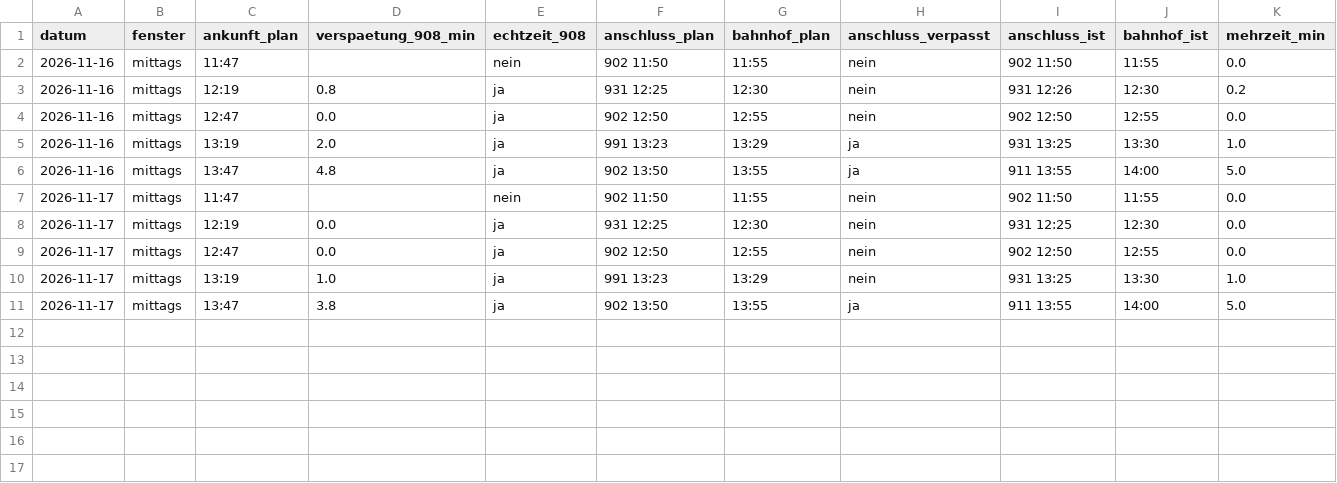
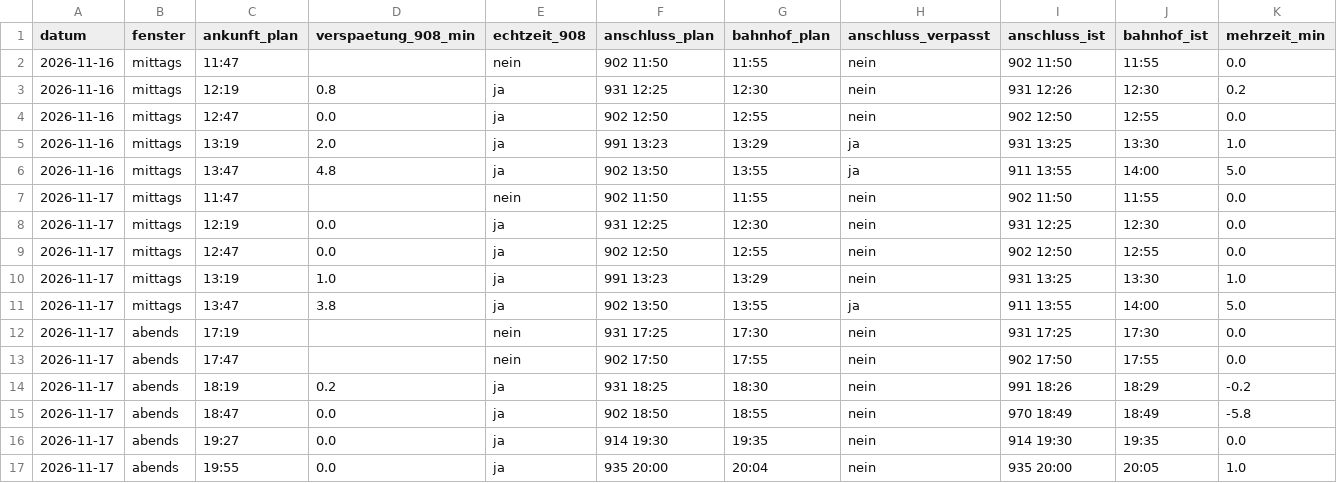
Before and after one commit to immobilie19-max/BusBamberg, a CSV file: data/messungen.csv, drawn as a sheet.

Commit message:
Messung 2026-11-17 20:05

```diff
--- a/data/messungen.csv
+++ b/data/messungen.csv
@@ -11 +11,7 @@ datum,fenster,ankunft_plan,verspaetung_908_min,echtzeit_908,anschluss_plan,bahnh
 2026-11-17,mittags,13:47,3.8,ja,902 13:50,13:55,ja,911 13:55,14:00,5.0
+2026-11-17,abends,17:19,,nein,931 17:25,17:30,nein,931 17:25,17:30,0.0
+2026-11-17,abends,17:47,,nein,902 17:50,17:55,nein,902 17:50,17:55,0.0
+2026-11-17,abends,18:19,0.2,ja,931 18:25,18:30,nein,991 18:26,18:29,-0.2
+2026-11-17,abends,18:47,0.0,ja,902 18:50,18:55,nein,970 18:49,18:49,-5.8
+2026-11-17,abends,19:27,0.0,ja,914 19:30,19:35,nein,914 19:30,19:35,0.0
+2026-11-17,abends,19:55,0.0,ja,935 20:00,20:04,nein,935 20:00,20:05,1.0
```
